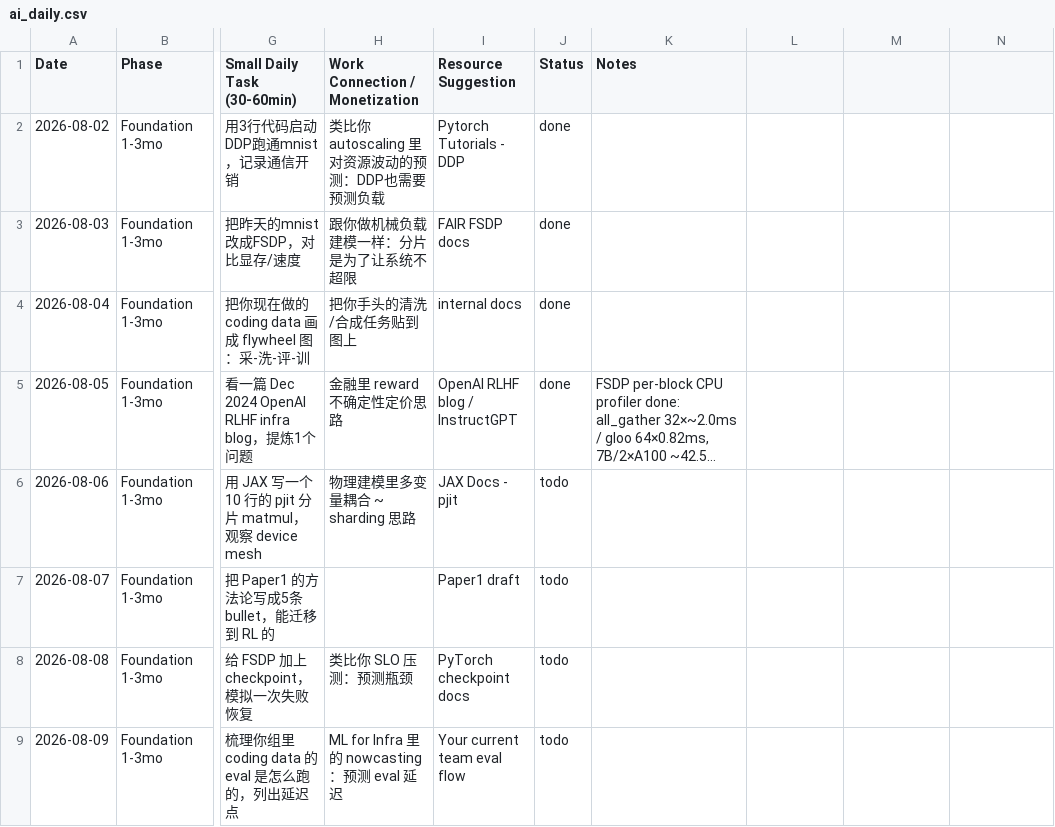
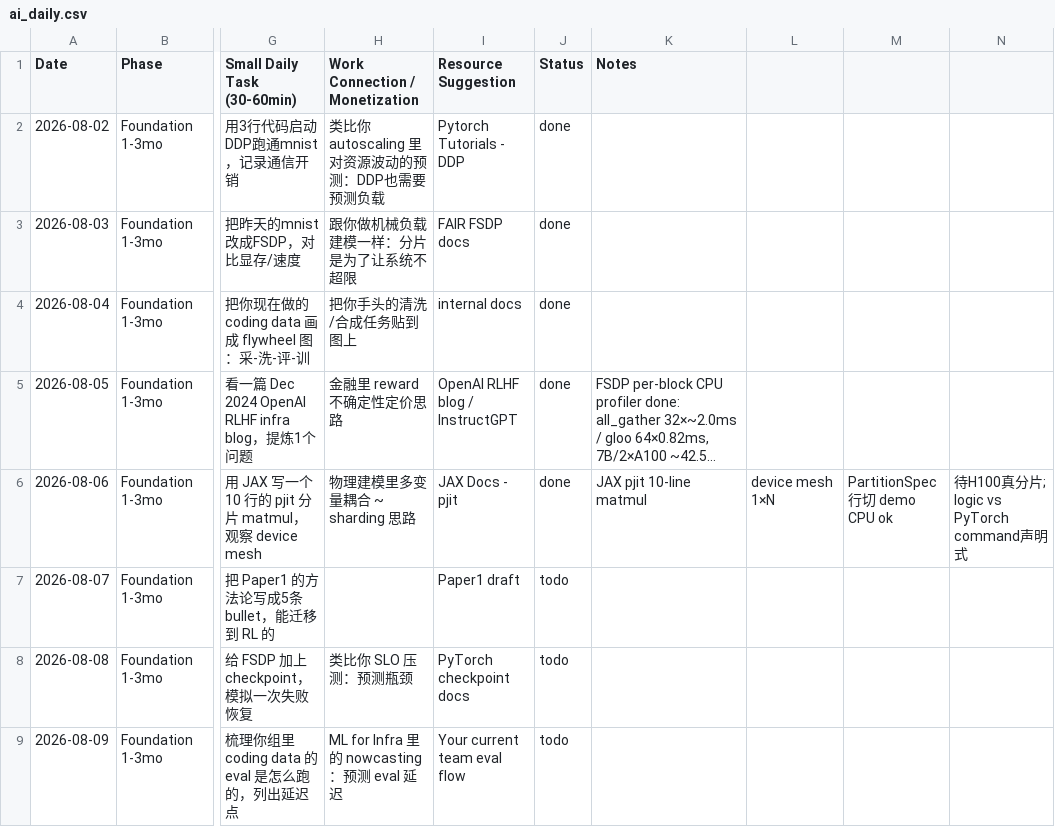
Before and after one commit to Papa-Panda/post-training, a CSV file: ai_daily.csv, drawn as a sheet; only a part is shown, gaps mark what is left out; long unchanged cells end in …; the diff names each change by its address in the sheet, - before the commit and + after, or states it on an @@ line.

Commit message:
Day 5/6 done: JAX pjit sharding 10-line matmul, mesh+PartitionSpec CPU ok

```diff
--- a/ai_daily.csv
+++ b/ai_daily.csv
-J6 (Status): todo
+J6 (Status): done
-K6 (Notes): (empty)
+K6 (Notes): JAX pjit 10-line matmul
-L6: (empty)
+L6: device mesh 1×N
-M6: (empty)
+M6: PartitionSpec 行切 demo CPU ok
-N6: (empty)
+N6: 待H100真分片; logic vs PyTorch command声明式
```
Also changed, not shown: 2 other files.
